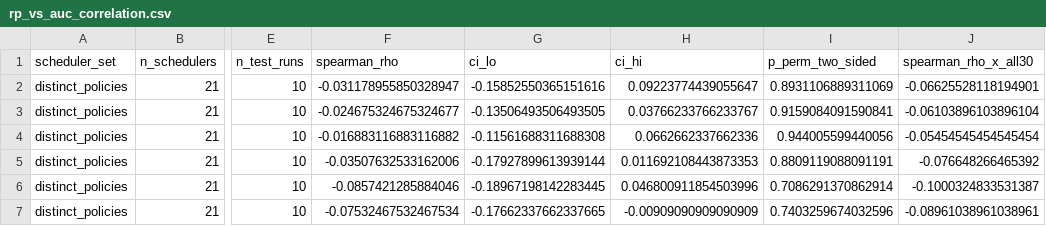
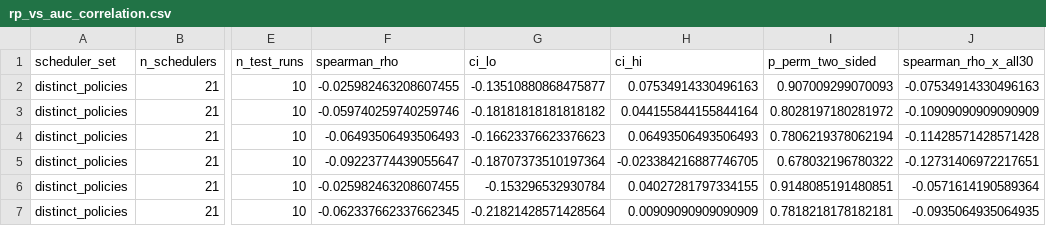
Before and after one commit to anayy09/DQN-ES, a CSV file: results/e5_adversary/rp_vs_auc_correlation.csv, drawn as a sheet; only a part is shown, gaps mark what is left out; the diff covers the shown part only; the diff names each change by its address in the sheet, - before the commit and + after, or states it on an @@ line.

Commit message:
E5 on freeze-2 (D17b declared) + secondary analyses: CV30, AUC at matched latency, lambda_P mechanism; R_P-AUC correlation
Secondary analyses (P2b, after G1) are labelled in their outputs and
manifests. D17b: DQN-ES - ES-only -0.0422 [-0.0500, -0.0352] p_holm 0.0059;
- Random-K +0.0361 [0.0138, 0.0535] p_holm 0.0059 (changed from freeze-1,
ruling G1-6); - Static-Tier +0.0858 p_holm 0.0059.

```diff
--- a/results/e5_adversary/rp_vs_auc_correlation.csv
+++ b/results/e5_adversary/rp_vs_auc_correlation.csv
-F2 (spearman_rho): -0.031178955850328947
+F2 (spearman_rho): -0.025982463208607455
-G2 (ci_lo): -0.15852550365151616
+G2 (ci_lo): -0.13510880868475877
-H2 (ci_hi): 0.09223774439055647
+H2 (ci_hi): 0.07534914330496163
-I2 (p_perm_two_sided): 0.8931106889311069
+I2 (p_perm_two_sided): 0.907009299070093
-J2 (spearman_rho_x_all30): -0.06625528118194901
+J2 (spearman_rho_x_all30): -0.07534914330496163
-F3 (spearman_rho): -0.024675324675324677
+F3 (spearman_rho): -0.059740259740259746
-G3 (ci_lo): -0.13506493506493505
+G3 (ci_lo): -0.18181818181818182
-H3 (ci_hi): 0.03766233766233767
+H3 (ci_hi): 0.044155844155844164
-I3 (p_perm_two_sided): 0.9159084091590841
+I3 (p_perm_two_sided): 0.8028197180281972
-J3 (spearman_rho_x_all30): -0.06103896103896104
+J3 (spearman_rho_x_all30): -0.10909090909090909
-F4 (spearman_rho): -0.016883116883116882
+F4 (spearman_rho): -0.06493506493506493
-G4 (ci_lo): -0.11561688311688308
+G4 (ci_lo): -0.16623376623376623
-H4 (ci_hi): 0.0662662337662336
+H4 (ci_hi): 0.06493506493506493
-I4 (p_perm_two_sided): 0.944005599440056
+I4 (p_perm_two_sided): 0.7806219378062194
-J4 (spearman_rho_x_all30): -0.05454545454545454
+J4 (spearman_rho_x_all30): -0.11428571428571428
-F5 (spearman_rho): -0.03507632533162006
+F5 (spearman_rho): -0.09223774439055647
-G5 (ci_lo): -0.17927899613939144
+G5 (ci_lo): -0.18707373510197364
-H5 (ci_hi): 0.011692108443873353
+H5 (ci_hi): -0.023384216887746705
-I5 (p_perm_two_sided): 0.8809119088091191
+I5 (p_perm_two_sided): 0.678032196780322
-J5 (spearman_rho_x_all30): -0.076648266465392
+J5 (spearman_rho_x_all30): -0.12731406972217651
-F6 (spearman_rho): -0.0857421285884046
+F6 (spearman_rho): -0.025982463208607455
-G6 (ci_lo): -0.18967198142283445
+G6 (ci_lo): -0.153296532930784
-H6 (ci_hi): 0.046800911854503996
+H6 (ci_hi): 0.04027281797334155
-I6 (p_perm_two_sided): 0.7086291370862914
+I6 (p_perm_two_sided): 0.9148085191480851
-J6 (spearman_rho_x_all30): -0.1000324833531387
+J6 (spearman_rho_x_all30): -0.0571614190589364
-F7 (spearman_rho): -0.07532467532467534
+F7 (spearman_rho): -0.062337662337662345
-G7 (ci_lo): -0.17662337662337665
+G7 (ci_lo): -0.21821428571428564
-H7 (ci_hi): -0.00909090909090909
+H7 (ci_hi): 0.00909090909090909
-I7 (p_perm_two_sided): 0.7403259674032596
+I7 (p_perm_two_sided): 0.7818218178182181
-J7 (spearman_rho_x_all30): -0.08961038961038961
+J7 (spearman_rho_x_all30): -0.0935064935064935
```
Also changed, not shown: 79 edited cells elsewhere in this file, results/e5_adversary/adversary_auc_ci.csv, results/e5_adversary/adversary_auc_summary.csv, 16 other files.
